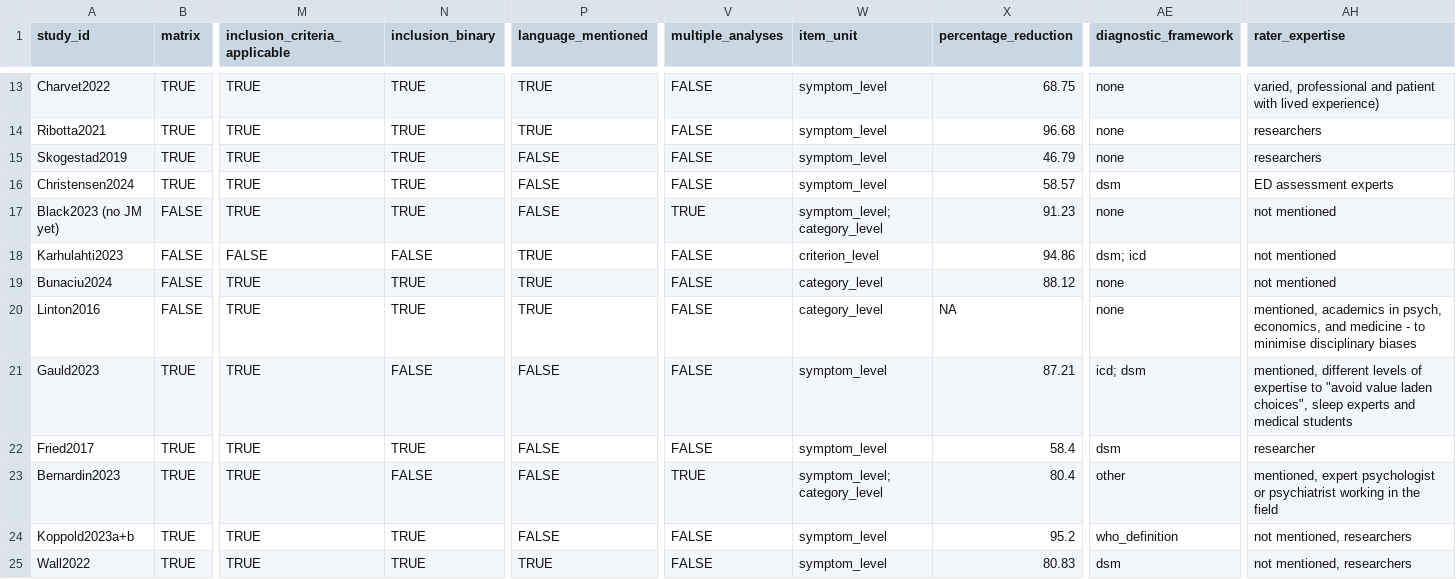
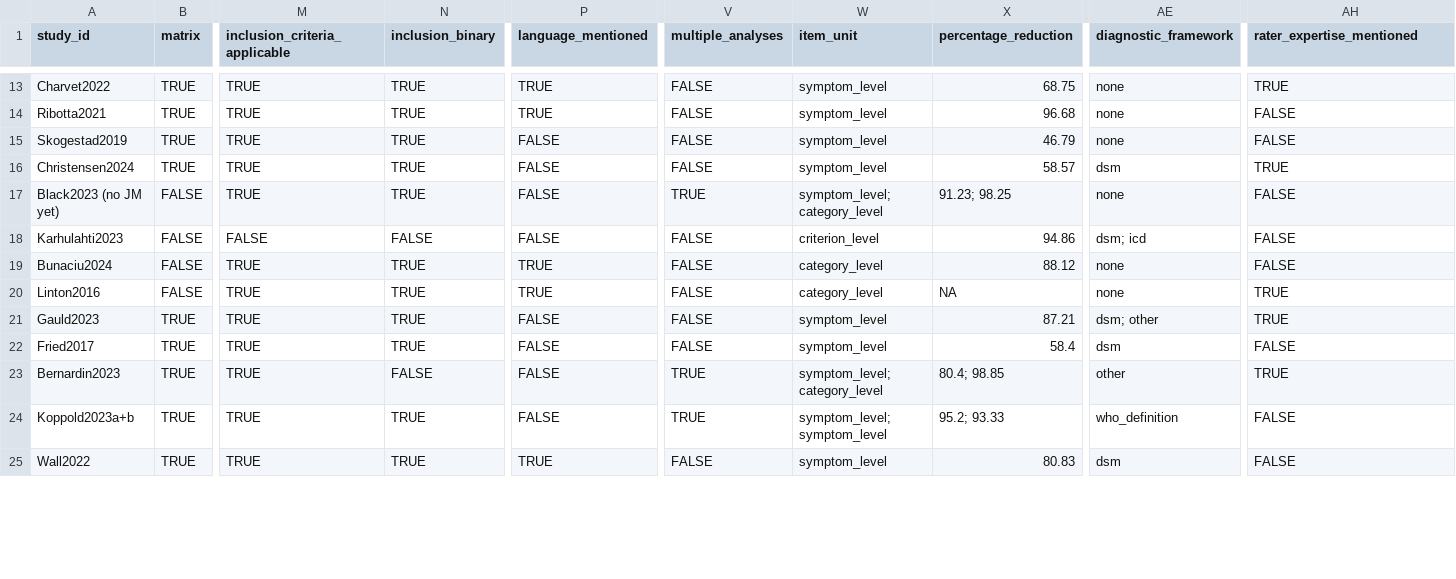
Before and after one commit to LoremIpsum28/ica-methods-synthesis, a CSV file: data/ica_methods.csv, drawn as a sheet; only a part is shown, gaps mark what is left out; the diff covers the shown part only; the diff names each change by its address in the sheet, - before the commit and + after, or states it on an @@ line.

Commit message:
Further analyses

```diff
--- a/data/ica_methods.csv
+++ b/data/ica_methods.csv
-AH1: rater_expertise
+AH1: rater_expertise_mentioned
-AH13 (rater_expertise_mentioned): varied, professional and patient with lived experience)
+AH13 (rater_expertise_mentioned): TRUE
-AH14:AH15 (rater_expertise_mentioned): researchers
+AH14:AH15 (rater_expertise_mentioned): FALSE
-AH16 (rater_expertise_mentioned): ED assessment experts
+AH16 (rater_expertise_mentioned): TRUE
-X17 (percentage_reduction): 91.23
+X17 (percentage_reduction): 91.23; 98.25
-AH17:AH19 (rater_expertise_mentioned): not mentioned
+AH17:AH19 (rater_expertise_mentioned): FALSE
-P18 (language_mentioned): TRUE
+P18 (language_mentioned): FALSE
-AH20 (rater_expertise_mentioned): mentioned, academics in psych, economics, and medicine - to minimise disciplinary biases
+AH20 (rater_expertise_mentioned): TRUE
-N21 (inclusion_binary): FALSE
+N21 (inclusion_binary): TRUE
-AE21 (diagnostic_framework): icd; dsm
+AE21 (diagnostic_framework): dsm; other
-AH21 (rater_expertise_mentioned): mentioned, different levels of expertise to "avoid value laden choices", sleep experts and medical students
+AH21 (rater_expertise_mentioned): TRUE
-AH22 (rater_expertise_mentioned): researcher
+AH22 (rater_expertise_mentioned): FALSE
-X23 (percentage_reduction): 80.4
+X23 (percentage_reduction): 80.4; 98.85
-AH23 (rater_expertise_mentioned): mentioned, expert psychologist or psychiatrist working in the field
+AH23 (rater_expertise_mentioned): TRUE
-V24 (multiple_analyses): FALSE
+V24 (multiple_analyses): TRUE
-W24 (item_unit): symptom_level
+W24 (item_unit): symptom_level; symptom_level
-X24 (percentage_reduction): 95.2
+X24 (percentage_reduction): 95.2; 93.33
-AH24:AH25 (rater_expertise_mentioned): not mentioned, researchers
+AH24:AH25 (rater_expertise_mentioned): FALSE
```
Also changed, not shown: 51 edited cells elsewhere in this file, outputs/binary_overall.csv, outputs/criteria_conditional.csv, 18 other files.
